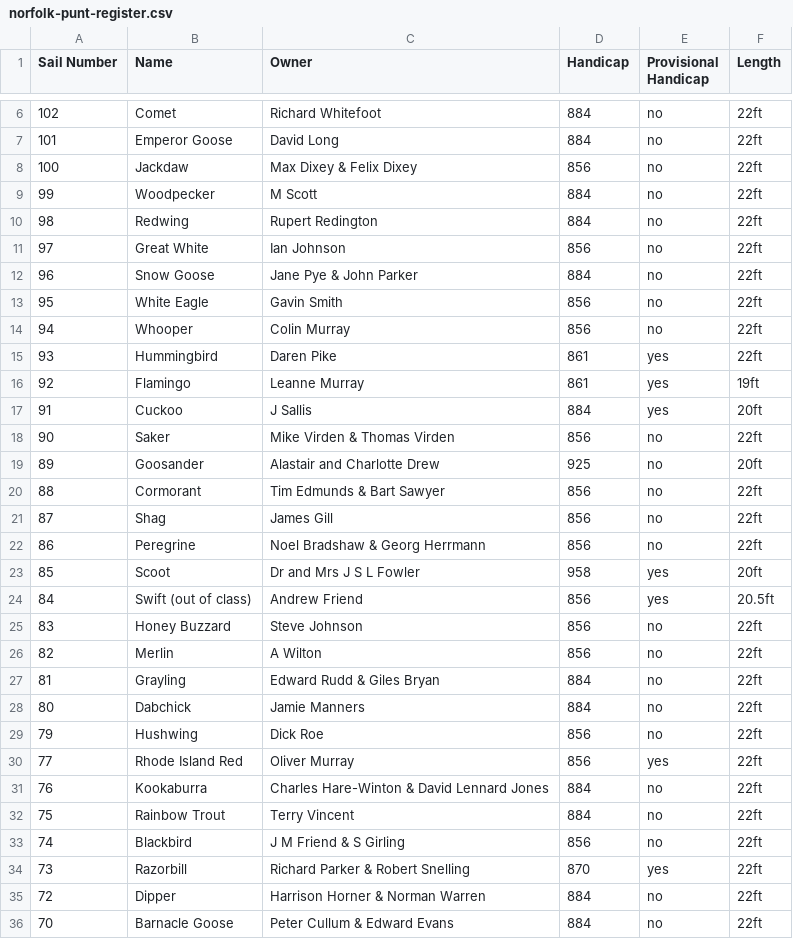
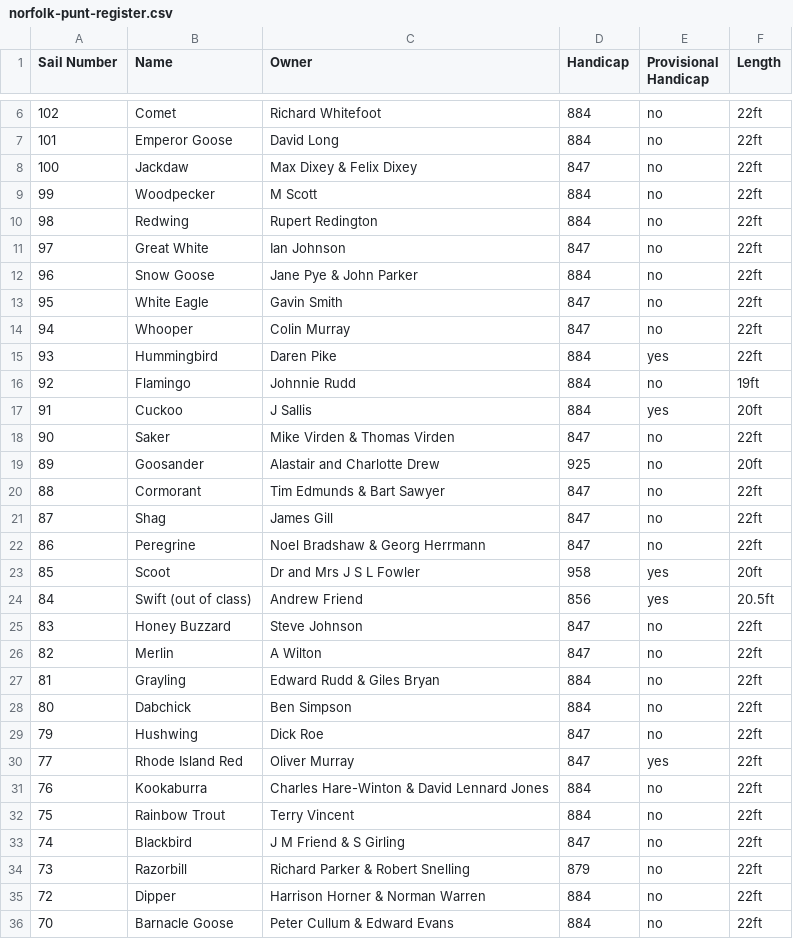
Before and after one commit to marxian/norfolkpunt, a CSV file: public/norfolk-punt-register.csv, drawn as a sheet; only a part is shown, gaps mark what is left out; the diff covers the shown part only.

```diff
--- a/public/norfolk-punt-register.csv
+++ b/public/norfolk-punt-register.csv
@@ -7,29 +7,29 @@ Sail Number,Name,Owner,Handicap,Provisional Handicap,Length
 101,Emperor Goose,David Long,884,no,22ft
-100,Jackdaw,Max Dixey & Felix Dixey,856,no,22ft
+100,Jackdaw,Max Dixey & Felix Dixey,847,no,22ft
 99,Woodpecker,M Scott,884,no,22ft
 98,Redwing,Rupert Redington,884,no,22ft
-97,Great White,Ian Johnson,856,no,22ft
+97,Great White,Ian Johnson,847,no,22ft
 96,Snow Goose,Jane Pye & John Parker,884,no,22ft
-95,White Eagle,Gavin Smith,856,no,22ft
-94,Whooper,Colin Murray,856,no,22ft
-93,Hummingbird,Daren Pike,861,yes,22ft
-92,Flamingo,Leanne Murray,861,yes,19ft
+95,White Eagle,Gavin Smith,847,no,22ft
+94,Whooper,Colin Murray,847,no,22ft
+93,Hummingbird,Daren Pike,884,yes,22ft
+92,Flamingo,Johnnie Rudd,884,no,19ft
 91,Cuckoo,J Sallis,884,yes,20ft
-90,Saker,Mike Virden & Thomas Virden,856,no,22ft
+90,Saker,Mike Virden & Thomas Virden,847,no,22ft
 89,Goosander,Alastair and Charlotte Drew,925,no,20ft
-88,Cormorant,Tim Edmunds & Bart Sawyer,856,no,22ft
-87,Shag,James Gill,856,no,22ft
-86,Peregrine,Noel Bradshaw & Georg Herrmann,856,no,22ft
+88,Cormorant,Tim Edmunds & Bart Sawyer,847,no,22ft
+87,Shag,James Gill,847,no,22ft
+86,Peregrine,Noel Bradshaw & Georg Herrmann,847,no,22ft
 85,Scoot,Dr and Mrs J S L Fowler,958,yes,20ft
 84,Swift (out of class),Andrew Friend,856,yes,20.5ft
-83,Honey Buzzard,Steve Johnson,856,no,22ft
-82,Merlin,A Wilton,856,no,22ft
+83,Honey Buzzard,Steve Johnson,847,no,22ft
+82,Merlin,A Wilton,847,no,22ft
 81,Grayling,Edward Rudd & Giles Bryan,884,no,22ft
-80,Dabchick,Jamie Manners,884,no,22ft
-79,Hushwing,Dick Roe,856,no,22ft
-77,Rhode Island Red,Oliver Murray,856,yes,22ft
+80,Dabchick,Ben Simpson,884,no,22ft
+79,Hushwing,Dick Roe,847,no,22ft
+77,Rhode Island Red,Oliver Murray,847,yes,22ft
 76,Kookaburra,Charles Hare-Winton & David Lennard Jones,884,no,22ft
 75,Rainbow Trout,Terry Vincent,884,no,22ft
-74,Blackbird,J M Friend & S Girling,856,no,22ft
-73,Razorbill,Richard Parker & Robert Snelling,870,yes,22ft
+74,Blackbird,J M Friend & S Girling,847,no,22ft
+73,Razorbill,Richard Parker & Robert Snelling,879,no,22ft
 72,Dipper,Harrison Horner & Norman Warren,884,no,22ft
```
Also changed, not shown: 7 edited cells elsewhere in this file, 1 other file.
